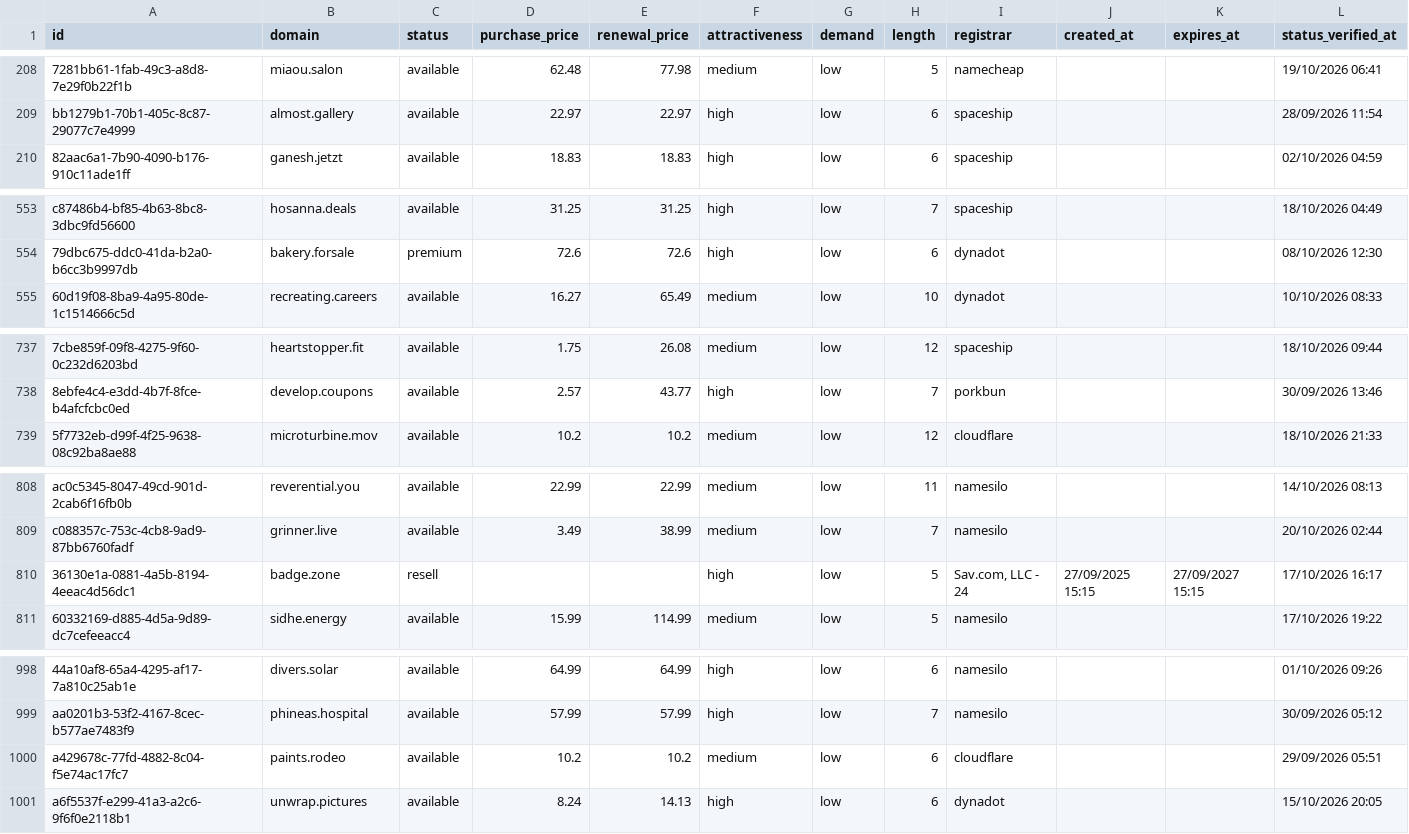
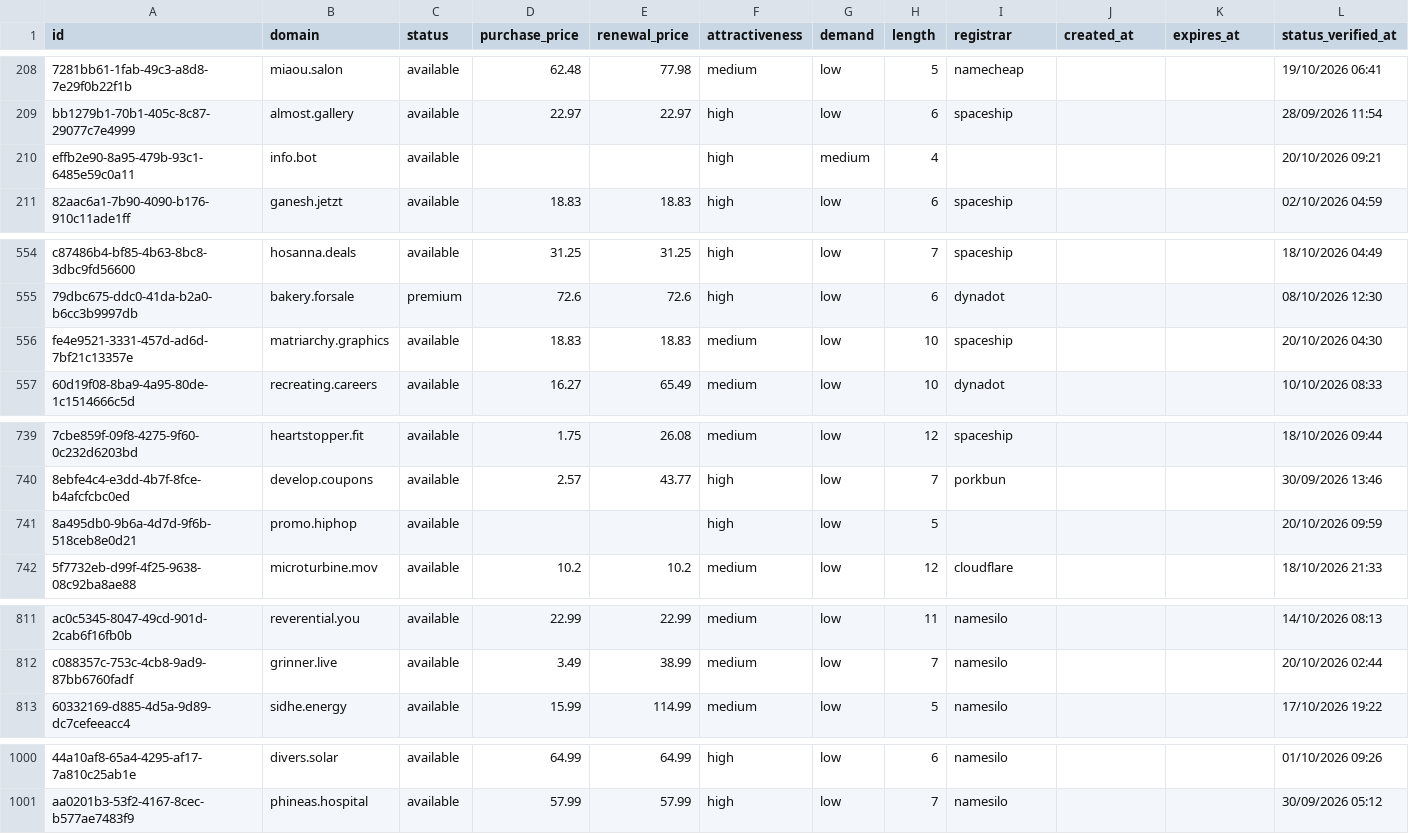
Before and after one commit to UniqueDomains/positive-oneword-domains, a CSV file: positive.csv, drawn as a sheet; only a part is shown, gaps mark what is left out; removed rows and columns are numbered as before the commit, all else as after; the diff covers the shown part only; the diff names each change by its address in the sheet, - before the commit and + after, or states it on an @@ line.

Commit message:
Domains update

```diff
--- a/positive.csv
+++ b/positive.csv
+row 210: effb2e90-8a95-479b-93c1-6485e59c0a11 | info.bot | available |  |  | high | medium | 4 |  |  |  | 20/10/2026 09:21
+row 556: fe4e9521-3331-457d-ad6d-7bf21c13357e | matriarchy.graphics | available | 18.83 | 18.83 | medium | low | 10 | spaceship |  |  | 20/10/2026 04:30
+row 741: 8a495db0-9b6a-4d7d-9f6b-518ceb8e0d21 | promo.hiphop | available |  |  | high | low | 5 |  |  |  | 20/10/2026 09:59
-row 810: 36130e1a-0881-4a5b-8194-4eeac4d56dc1 | badge.zone | resell |  |  | high | low | 5 | Sav.com, LLC - 24 | 27/09/2025 15:15 | 27/09/2027 15:15 | 17/10/2026 16:17
-row 1000: a429678c-77fd-4882-8c04-f5e74ac17fc7 | paints.rodeo | available | 10.2 | 10.2 | medium | low | 6 | cloudflare |  |  | 29/09/2026 05:51
-row 1001: a6f5537f-e299-41a3-a2c6-9f6f0e2118b1 | unwrap.pictures | available | 8.24 | 14.13 | high | low | 6 | dynadot |  |  | 15/10/2026 20:05
```
Also changed, not shown: 16 edited cells elsewhere in this file, 4 other files.
